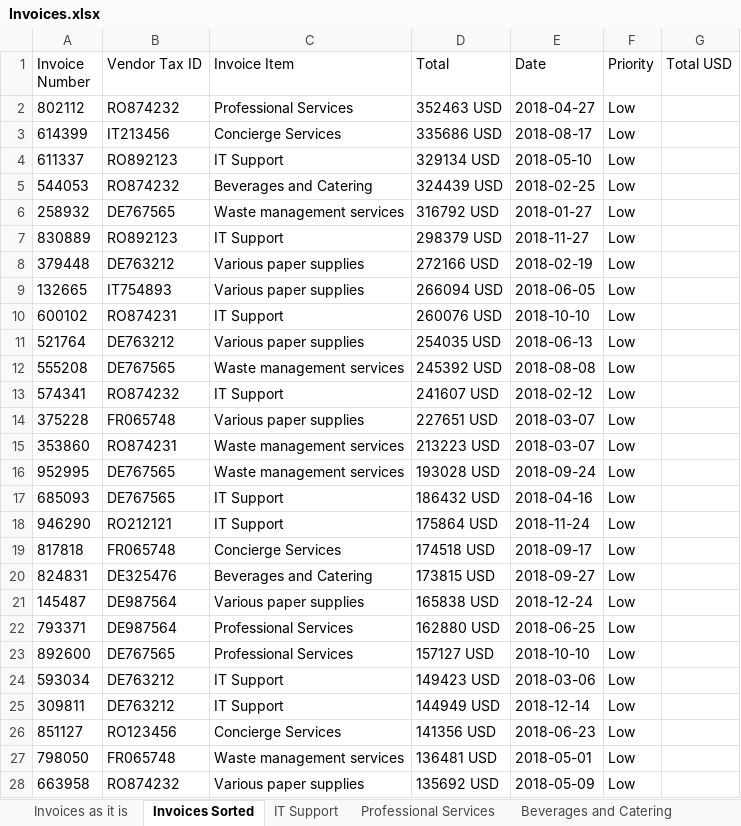
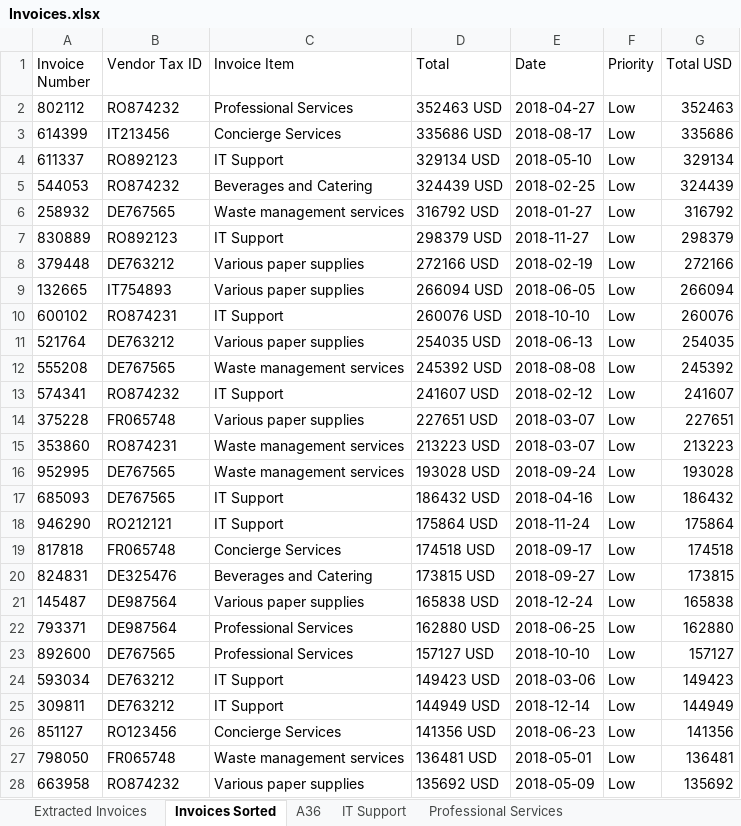
Before and after one commit to Hdiasty/RPA-Projects, an Excel workbook: projects/VOIS/VOIS Exercise/Invoices.xlsx, sheet Invoices Sorted, drawn as a sheet; only a part is shown; values as stored, in another font and other column widths than the file's, no borders; the diff covers the shown part only; the diff names each change by its address in the sheet, - before the commit and + after, or states it on an @@ line.

```diff
--- a/projects/VOIS/VOIS Exercise/Invoices.xlsx (sheet Invoices Sorted)
+++ b/projects/VOIS/VOIS Exercise/Invoices.xlsx (sheet Invoices Sorted)
-sheet tab: Invoices as it is
+sheet tab: Extracted Invoices
+sheet tab: A36
-G2 (Total USD): (empty)
+G2 (Total USD): 352463
-G3 (Total USD): (empty)
+G3 (Total USD): 335686
-G4 (Total USD): (empty)
+G4 (Total USD): 329134
-G5 (Total USD): (empty)
+G5 (Total USD): 324439
-G6 (Total USD): (empty)
+G6 (Total USD): 316792
-G7 (Total USD): (empty)
+G7 (Total USD): 298379
-G8 (Total USD): (empty)
+G8 (Total USD): 272166
-G9 (Total USD): (empty)
+G9 (Total USD): 266094
-G10 (Total USD): (empty)
+G10 (Total USD): 260076
-G11 (Total USD): (empty)
+G11 (Total USD): 254035
-G12 (Total USD): (empty)
+G12 (Total USD): 245392
-G13 (Total USD): (empty)
+G13 (Total USD): 241607
-G14 (Total USD): (empty)
+G14 (Total USD): 227651
-G15 (Total USD): (empty)
+G15 (Total USD): 213223
-G16 (Total USD): (empty)
+G16 (Total USD): 193028
-G17 (Total USD): (empty)
+G17 (Total USD): 186432
-G18 (Total USD): (empty)
+G18 (Total USD): 175864
-G19 (Total USD): (empty)
+G19 (Total USD): 174518
-G20 (Total USD): (empty)
+G20 (Total USD): 173815
-G21 (Total USD): (empty)
+G21 (Total USD): 165838
-G22 (Total USD): (empty)
+G22 (Total USD): 162880
-G23 (Total USD): (empty)
+G23 (Total USD): 157127
-G24 (Total USD): (empty)
+G24 (Total USD): 149423
-G25 (Total USD): (empty)
+G25 (Total USD): 144949
-G26 (Total USD): (empty)
+G26 (Total USD): 141356
-G27 (Total USD): (empty)
+G27 (Total USD): 136481
-G28 (Total USD): (empty)
+G28 (Total USD): 135692
```
Also changed, not shown: 135 edited cells elsewhere in this sheet, sheet Remaining Invoices, sheet IT Support, sheet Beverages and Catering, sheet Waste management services, sheet Various paper supplies, sheet Professional Services, 3 more sheets, 46 other files.
